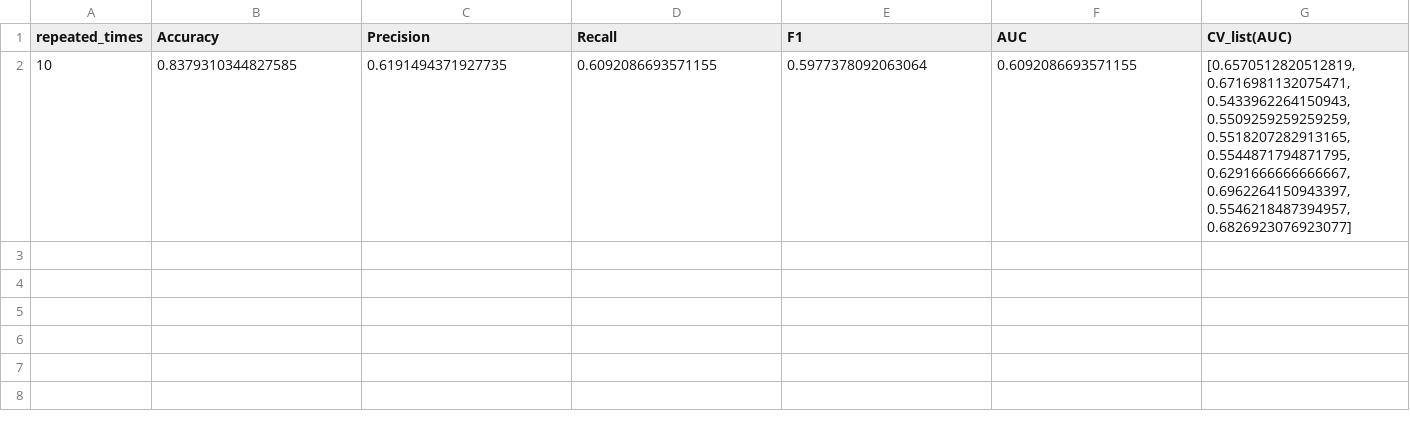
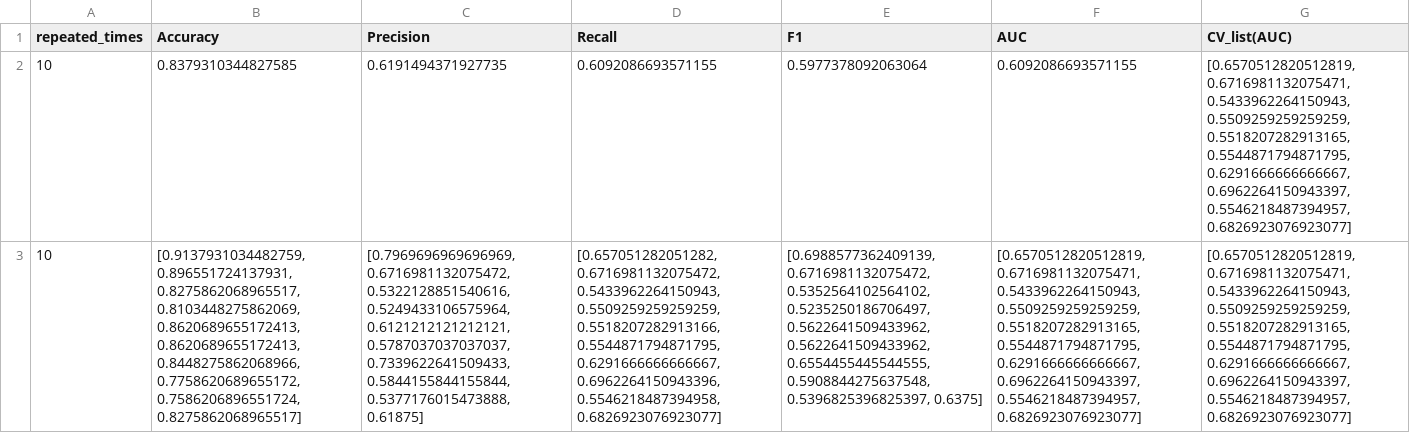
Before and after one commit to omahmood280/ISWE, a CSV file: solution/caffe_NB.csv, drawn as a sheet; the diff names each change by its address in the sheet, - before the commit and + after, or states it on an @@ line.

```diff
--- a/solution/caffe_NB.csv
+++ b/solution/caffe_NB.csv
+row 3: 10 | [0.9137931034482759, 0.896551724137931, 0.8275862068965517, 0.8103448275862069, 0.8620689655172413, 0.8620689655172413, 0.8448275862068966, 0.7758620689655172, 0.7586206896551724, 0.8275862068965517] | [0.7969696969696969, 0.6716981132075472, 0.5322128851540616, 0.5249433106575964, 0.6121212121212121, 0.5787037037037037, 0.7339622641509433, 0.5844155844155844, 0.5377176015473888, 0.61875] | [0.657051282051282, 0.6716981132075472, 0.5433962264150943, 0.5509259259259259, 0.5518207282913166, 0.5544871794871795, 0.6291666666666667, 0.6962264150943396, 0.5546218487394958, 0.6826923076923077] | [0.6988577362409139, 0.6716981132075472, 0.5352564102564102, 0.5235250186706497, 0.5622641509433962, 0.5622641509433962, 0.6554455445544555, 0.5908844275637548, 0.5396825396825397, 0.6375] | [0.6570512820512819, 0.6716981132075471, 0.5433962264150943, 0.5509259259259259, 0.5518207282913165, 0.5544871794871795, 0.6291666666666667, 0.6962264150943397, 0.5546218487394957, 0.6826923076923077] | [0.6570512820512819, 0.6716981132075471, 0.5433962264150943, 0.5509259259259259, 0.5518207282913165, 0.5544871794871795, 0.6291666666666667, 0.6962264150943397, 0.5546218487394957, 0.6826923076923077]
```
Also changed, not shown: solution/incubator-mxnet_NB.csv, solution/keras_NB.csv, 4 other files.
